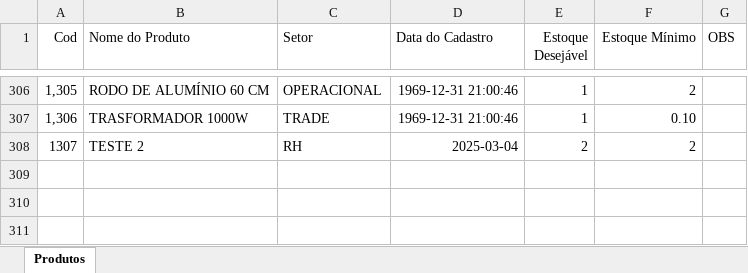
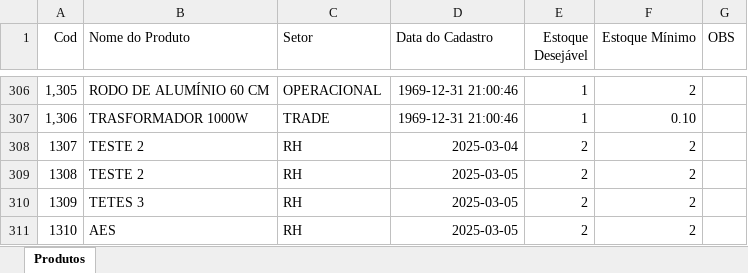
Before and after one commit to ismailergregorio/Estoque_Master, an Excel workbook: Base de dados/CADASTRO.xlsx, sheet Produtos, drawn as a sheet; only a part is shown, gaps mark what is left out; values as stored, in another font and other column widths than the file's, no borders; the diff names each change by its address in the sheet, - before the commit and + after, or states it on an @@ line.

```diff
--- a/Base de dados/CADASTRO.xlsx (sheet Produtos)
+++ b/Base de dados/CADASTRO.xlsx (sheet Produtos)
+row 309: 1308 | TESTE 2 | RH | 2025-03-05 | 2 | 2
+row 310: 1309 | TETES 3 | RH | 2025-03-05 | 2 | 2
+row 311: 1310 | AES | RH | 2025-03-05 | 2 | 2
```
Also changed, not shown: Base de dados/Estoque.xlsx, Base de dados/entrada.xlsx, 13 other files.
